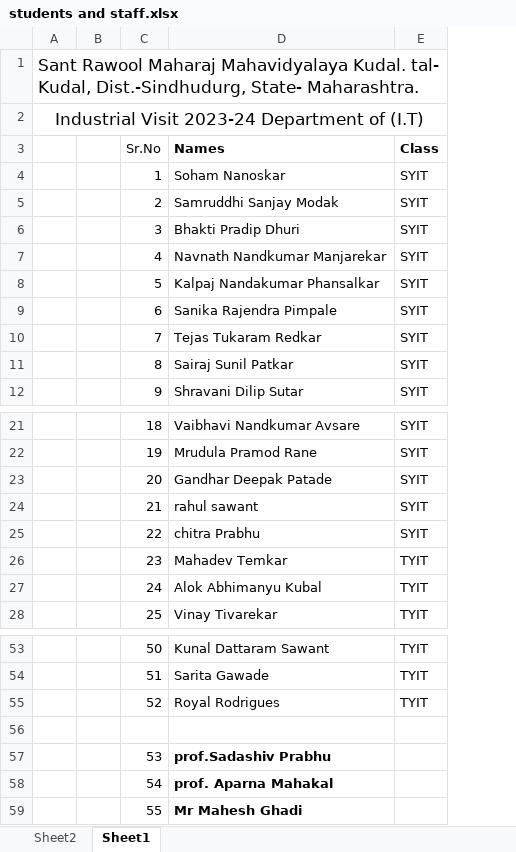
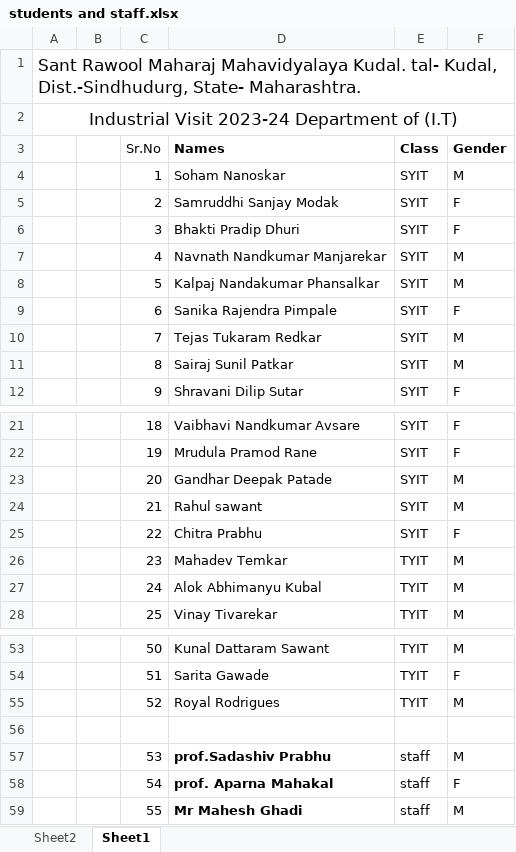
Before and after one commit to Vasant-995/IV, an Excel workbook: students and staff.xlsx, sheet Sheet1, drawn as a sheet; only a part is shown, gaps mark what is left out; values as stored, in another font and other column widths than the file's, no borders; the diff names each change by its address in the sheet, - before the commit and + after, or states it on an @@ line.

```diff
--- a/students and staff.xlsx (sheet Sheet1)
+++ b/students and staff.xlsx (sheet Sheet1)
+column F (Gender), rows 4-12: M | F | F | M | M | F | M | M | F; rows 21-28: F | F | M | M | F | M | M | M; rows 53-59: M | F | M |  | M | F | M
-D24 (Names): rahul sawant
+D24 (Names): Rahul sawant
-D25 (Names): chitra Prabhu
+D25 (Names): Chitra Prabhu
-E57:E59 (Class): (empty)
+E57:E59 (Class): staff
```
Also changed, not shown: 20 other files.
